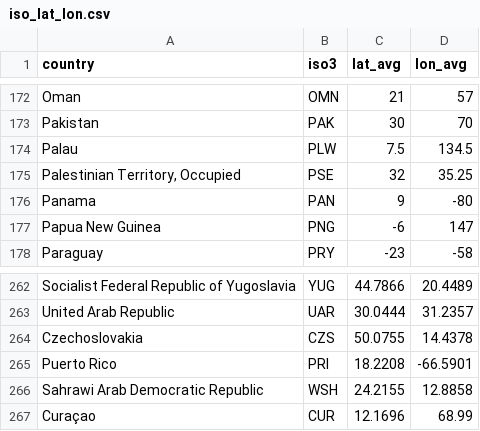
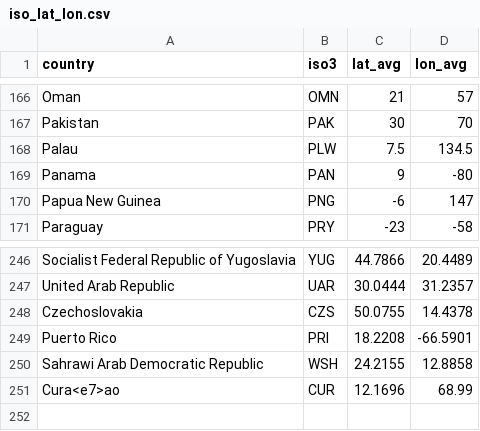
Before and after one commit to jdallapola/ciex, a CSV file: scripts/geomap_timeline/referenced_csvs/iso_lat_lon.csv, drawn as a sheet; only a part is shown, gaps mark what is left out; removed rows and columns are numbered as before the commit, all else as after; the diff covers the shown part only; the diff names each change by its address in the sheet, - before the commit and + after, or states it on an @@ line.

```diff
--- a/scripts/geomap_timeline/referenced_csvs/iso_lat_lon.csv
+++ b/scripts/geomap_timeline/referenced_csvs/iso_lat_lon.csv
-row 175: Palestinian Territory, Occupied | PSE | 32 | 35.25
-A251 (country): Curaçao
+A251 (country): Cura<e7>ao
```
Also changed, not shown: 15 removed rows and 1 edited cell elsewhere in this file.
